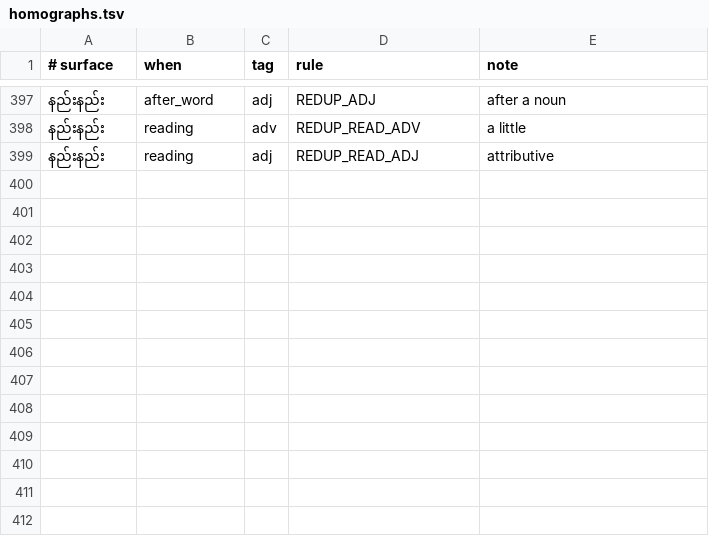
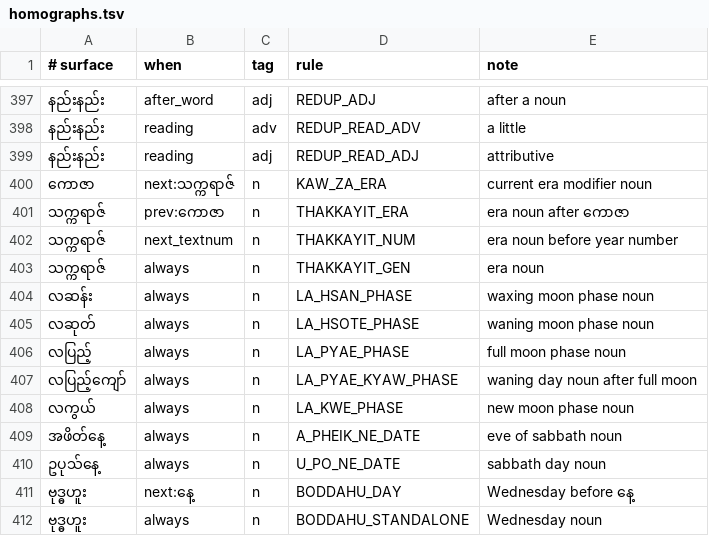
Before and after one commit to sithu015/myanmar-grammar, a TSV file: resources/decisions/homographs.tsv, drawn as a sheet; only a part is shown, gaps mark what is left out.

Commit message:
Add Myanmar calendar, lunar phases, sabbath days, and corpus invariants
- Add Section 10 in references/segmentation-lexicon.md for traditional Myanmar calendar, 12 lunar months, lunar phases (လဆန်း/လဆုတ်/လပြည့်/လပြည့်ကျော်/လကွယ်), and sabbath days (အဖိတ်နေ့/ဥပုသ်နေ့).
- Add homograph decision rules in resources/decisions/homographs.tsv for era, moon phases, and sabbath nouns.
- Add traditional calendar terms to resources/lexicon/owner_keep_whole.txt.
- Support lunar month phase compound splits and protected calendar words in scripts/word_segmenter.py.
- Add 'ဥပုပ်နေ့' -> 'ဥပုသ်နေ့' keystroke confusable rule in scripts/confusable.py.
- Retain production corpus validator protections (11 clitic-ending proper names, zero-width strip_ws normalization, backslash support) in scripts/validate_nlp_corpus.py.
- Retain Stage 3B Title/Rank splits on POS tokens in scripts/corpus_chunk_and_remediate.py.
- Add calendar unit tests in scripts/test_nlp_tools.py (17 tests passing).

```diff
--- a/resources/decisions/homographs.tsv
+++ b/resources/decisions/homographs.tsv
@@ -399 +399,14 @@
 နည်းနည်း	reading	adj	REDUP_READ_ADJ	attributive
+ကောဇာ	next:သက္ကရာဇ်	n	KAW_ZA_ERA	current era modifier noun
+သက္ကရာဇ်	prev:ကောဇာ	n	THAKKAYIT_ERA	era noun after ကောဇာ
+သက္ကရာဇ်	next_textnum	n	THAKKAYIT_NUM	era noun before year number
+သက္ကရာဇ်	always	n	THAKKAYIT_GEN	era noun
+လဆန်း	always	n	LA_HSAN_PHASE	waxing moon phase noun
+လဆုတ်	always	n	LA_HSOTE_PHASE	waning moon phase noun
+လပြည့်	always	n	LA_PYAE_PHASE	full moon phase noun
+လပြည့်ကျော်	always	n	LA_PYAE_KYAW_PHASE	waning day noun after full moon
+လကွယ်	always	n	LA_KWE_PHASE	new moon phase noun
+အဖိတ်နေ့	always	n	A_PHEIK_NE_DATE	eve of sabbath noun
+ဥပုသ်နေ့	always	n	U_PO_NE_DATE	sabbath day noun
+ဗုဒ္ဓဟူး	next:နေ့	n	BODDAHU_DAY	Wednesday before နေ့
+ဗုဒ္ဓဟူး	always	n	BODDAHU_STANDALONE	Wednesday noun
```
Also changed, not shown: 9 other files.
